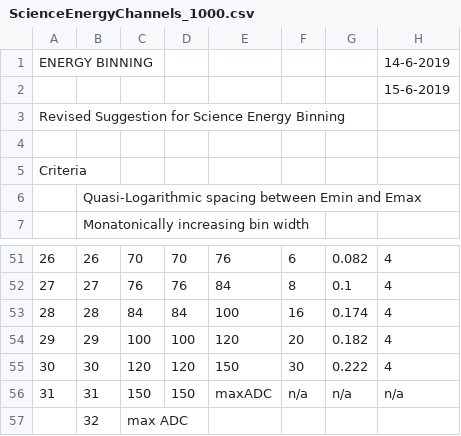
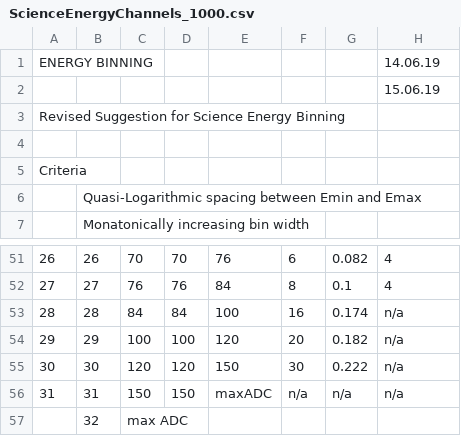
Before and after one commit to i4Ds/STIX-GSW, a CSV file: stix/dbase/detector/ScienceEnergyChannels_1000.csv, drawn as a sheet; only a part is shown, gaps mark what is left out; the diff names each change by its address in the sheet, - before the commit and + after, or states it on an @@ line.

```diff
--- a/stix/dbase/detector/ScienceEnergyChannels_1000.csv
+++ b/stix/dbase/detector/ScienceEnergyChannels_1000.csv
-H1: 14-6-2019
+H1: 14.06.19
-H2: 15-6-2019
+H2: 15.06.19
-H53:H55: 4
+H53:H55: n/a
```
Also changed, not shown: stix/dbase/detector/elut_index.csv, 11 other files.
